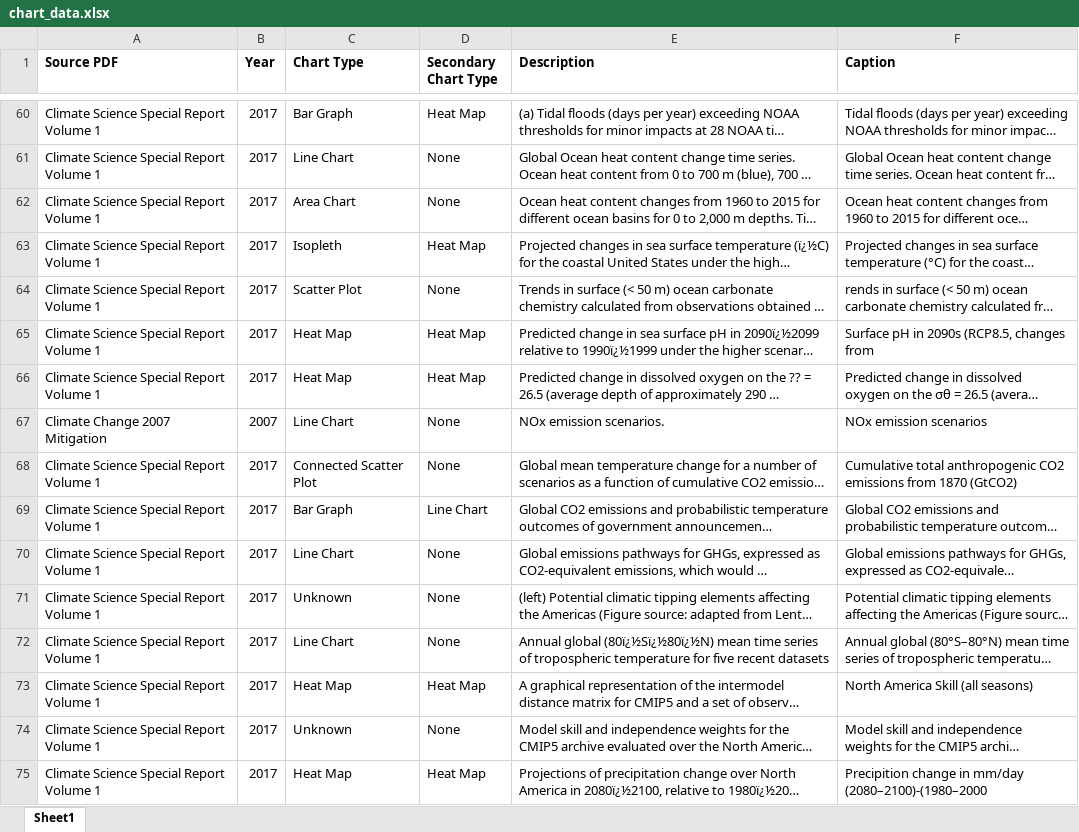
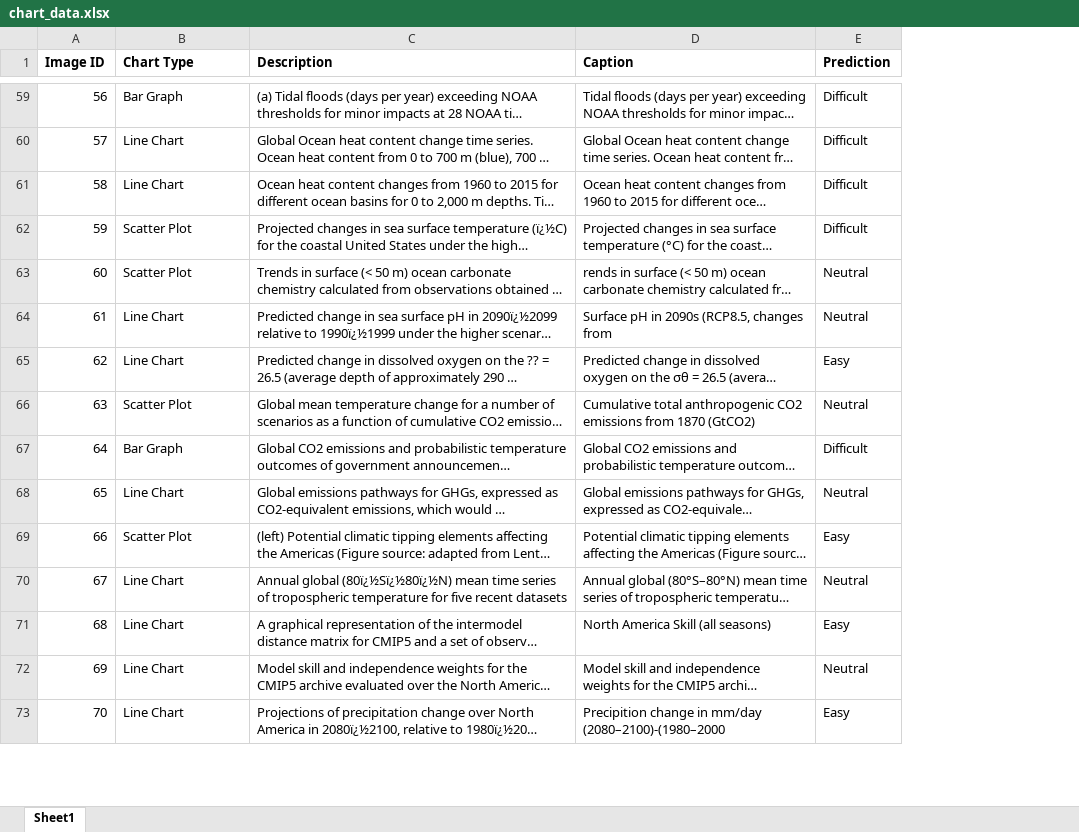
Before and after one commit to ChintanModi23/charting, an Excel workbook: image_processor_final/image_processor/chart_data.xlsx, sheet Sheet1, drawn as a sheet; only a part is shown, gaps mark what is left out; long unchanged cells end in …; values as stored, in another font and other column widths than the file's, no borders; removed rows and columns are numbered as before the commit, all else as after; the diff covers the shown part only; the diff names each change by its address in the sheet, - before the commit and + after, or states it on an @@ line.

```diff
--- a/image_processor_final/image_processor/chart_data.xlsx (sheet Sheet1)
+++ b/image_processor_final/image_processor/chart_data.xlsx (sheet Sheet1)
-column A (Source PDF), rows 60-66: all Climate Science Special Report Volume 1; rows 68-75: all Climate Science Special Report Volume 1
-column B (Year), rows 60-66: all 2017; rows 68-75: all 2017
+column A (Image ID), rows 59-73: 56 | 57 | 58 | 59 | 60 | 61 | 62 | 63 | 64 | 65 | 66 | 67 | 68 | 69 | 70
-column D (Secondary Chart Type), rows 60-66: Heat Map | None | None | Heat Map | None | Heat Map | Heat Map; rows 68-75: None | Line Chart | None | None | None | Heat Map | None | Heat Map
+column E (Prediction), rows 59-73: Difficult | Difficult | Difficult | Difficult | Neutral | Neutral | Easy | Neutral | Difficult | Neutral | Easy | Neutral | Easy | Neutral | Easy
-B61 (Chart Type): Area Chart
+B61 (Chart Type): Line Chart
-B62 (Chart Type): Isopleth
+B62 (Chart Type): Scatter Plot
-B64:B65 (Chart Type): Heat Map
+B64:B65 (Chart Type): Line Chart
@@ row 67 moved to row 350: 345 @@
-B66 (Chart Type): Connected Scatter Plot
+B66 (Chart Type): Scatter Plot
-B69 (Chart Type): Unknown
+B69 (Chart Type): Scatter Plot
-B71 (Chart Type): Heat Map
+B71 (Chart Type): Line Chart
-B72 (Chart Type): Unknown
+B72 (Chart Type): Line Chart
-B73 (Chart Type): Heat Map
+B73 (Chart Type): Line Chart
```
Also changed, not shown: 195 added rows, 18 removed rows, 24 moved rows and 519 edited cells elsewhere in this sheet, image_processor_final/image_processor/processor/static/data/imageIndex.xlsx, 4 other files.
